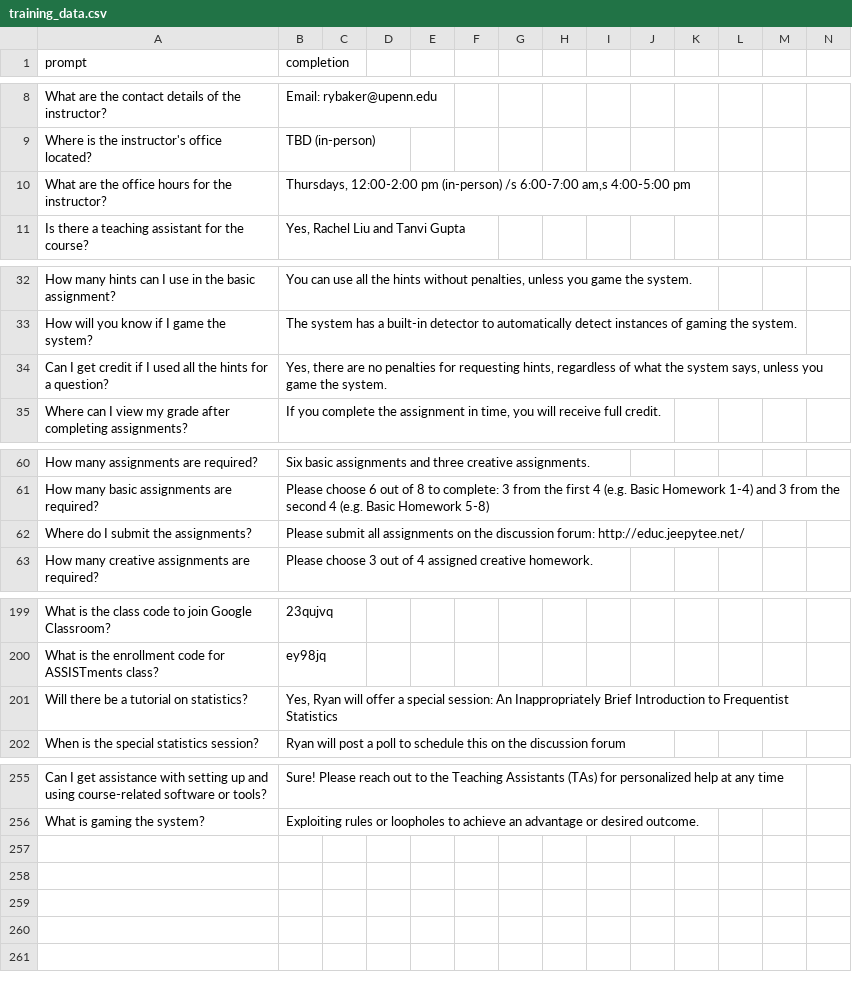
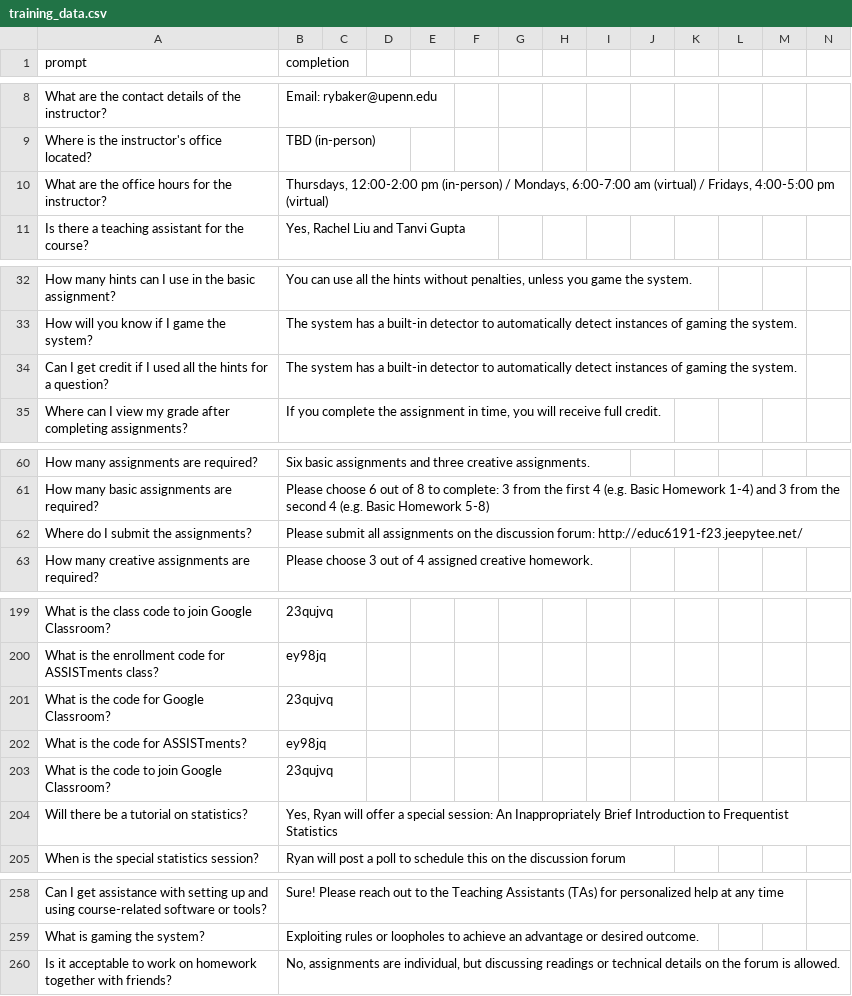
Before and after one commit to xiner-hash/TuningGPT, a CSV file: training_data.csv, drawn as a sheet; only a part is shown, gaps mark what is left out; rows hold the shown columns only; the diff names each change by its address in the sheet, - before the commit and + after, or states it on an @@ line.

Commit message:
training and testing data update

```diff
--- a/training_data.csv
+++ b/training_data.csv
-B10 (completion): …pm (in-person) /s 6:00-7:00 am,s 4:00-5:00 pm
+B10 (completion): …pm (in-person) / Mondays, 6:00-7:00 am (virtual) / Fridays, 4:00-5:00 pm (virtual)
-B34 (completion): Yes, there are no penalties for requesting hints, regardless of what the system says, unless you game the system.
+B34 (completion): The system has a built-in detector to automatically detect instances of gaming the system.
-B62 (completion): …discussion forum: http://educ.jeepytee.net/
+B62 (completion): …discussion forum: http://educ6191-f23.jeepytee.net/
+row 201: What is the code for Google Classroom? | 23qujvq
+row 202: What is the code for ASSISTments? | ey98jq
+row 203: What is the code to join Google Classroom? | 23qujvq
+row 260: Is it acceptable to work on homework together with friends? | No, assignments are individual, but discussing readings or technical details on the forum is allowed.
```
Also changed, not shown: test_ParaphrasedQuestion.csv.
